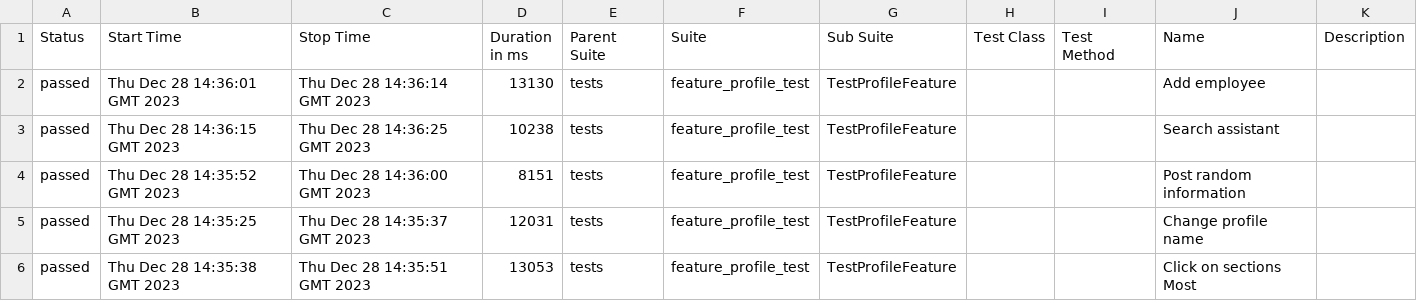
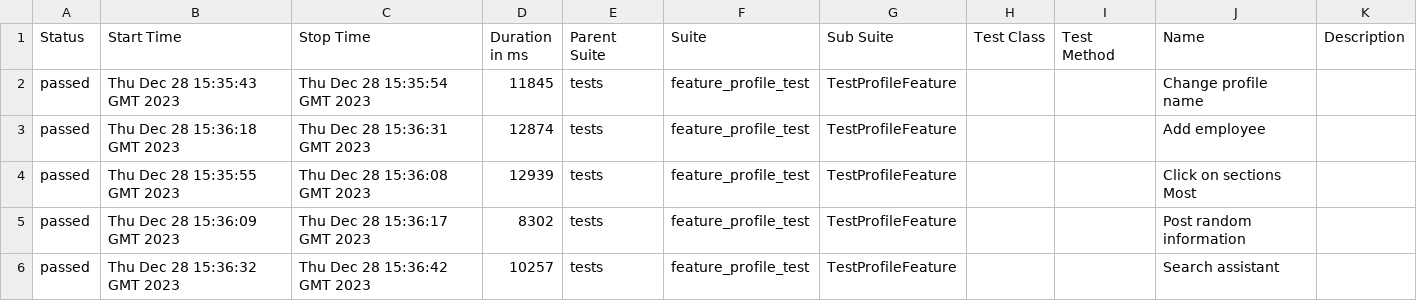
Before and after one commit to Roman1599/petrov-main, a CSV file: data/suites.csv, drawn as a sheet.

```diff
--- a/data/suites.csv
+++ b/data/suites.csv
@@ -1,6 +1,6 @@
 "Status","Start Time","Stop Time","Duration in ms","Parent Suite","Suite","Sub Suite","Test Class","Test Method","Name","Description"
-"passed","Thu Dec 28 14:36:01 GMT 2023","Thu Dec 28 14:36:14 GMT 2023","13130","tests","feature_profile_test","TestProfileFeature","","","Add employee",""
-"passed","Thu Dec 28 14:36:15 GMT 2023","Thu Dec 28 14:36:25 GMT 2023","10238","tests","feature_profile_test","TestProfileFeature","","","Search assistant",""
-"passed","Thu Dec 28 14:35:52 GMT 2023","Thu Dec 28 14:36:00 GMT 2023","8151","tests","feature_profile_test","TestProfileFeature","","","Post random information",""
-"passed","Thu Dec 28 14:35:25 GMT 2023","Thu Dec 28 14:35:37 GMT 2023","12031","tests","feature_profile_test","TestProfileFeature","","","Change profile name",""
-"passed","Thu Dec 28 14:35:38 GMT 2023","Thu Dec 28 14:35:51 GMT 2023","13053","tests","feature_profile_test","TestProfileFeature","","","Click on sections Most",""
+"passed","Thu Dec 28 15:35:43 GMT 2023","Thu Dec 28 15:35:54 GMT 2023","11845","tests","feature_profile_test","TestProfileFeature","","","Change profile name",""
+"passed","Thu Dec 28 15:36:18 GMT 2023","Thu Dec 28 15:36:31 GMT 2023","12874","tests","feature_profile_test","TestProfileFeature","","","Add employee",""
+"passed","Thu Dec 28 15:35:55 GMT 2023","Thu Dec 28 15:36:08 GMT 2023","12939","tests","feature_profile_test","TestProfileFeature","","","Click on sections Most",""
+"passed","Thu Dec 28 15:36:09 GMT 2023","Thu Dec 28 15:36:17 GMT 2023","8302","tests","feature_profile_test","TestProfileFeature","","","Post random information",""
+"passed","Thu Dec 28 15:36:32 GMT 2023","Thu Dec 28 15:36:42 GMT 2023","10257","tests","feature_profile_test","TestProfileFeature","","","Search assistant",""
```
Also changed, not shown: 36 other files.
